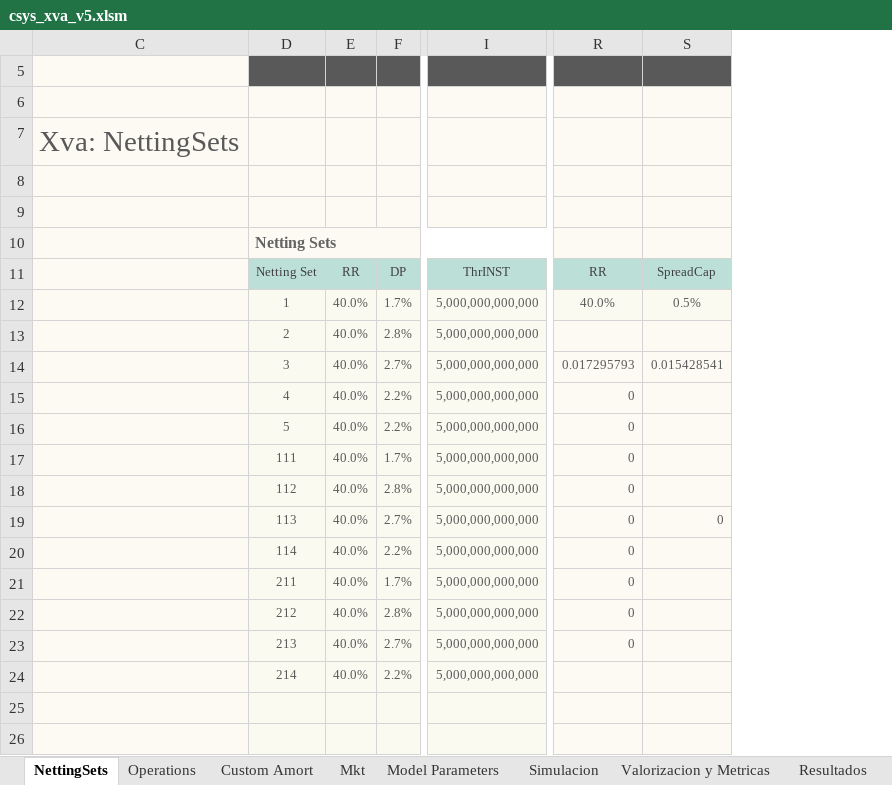
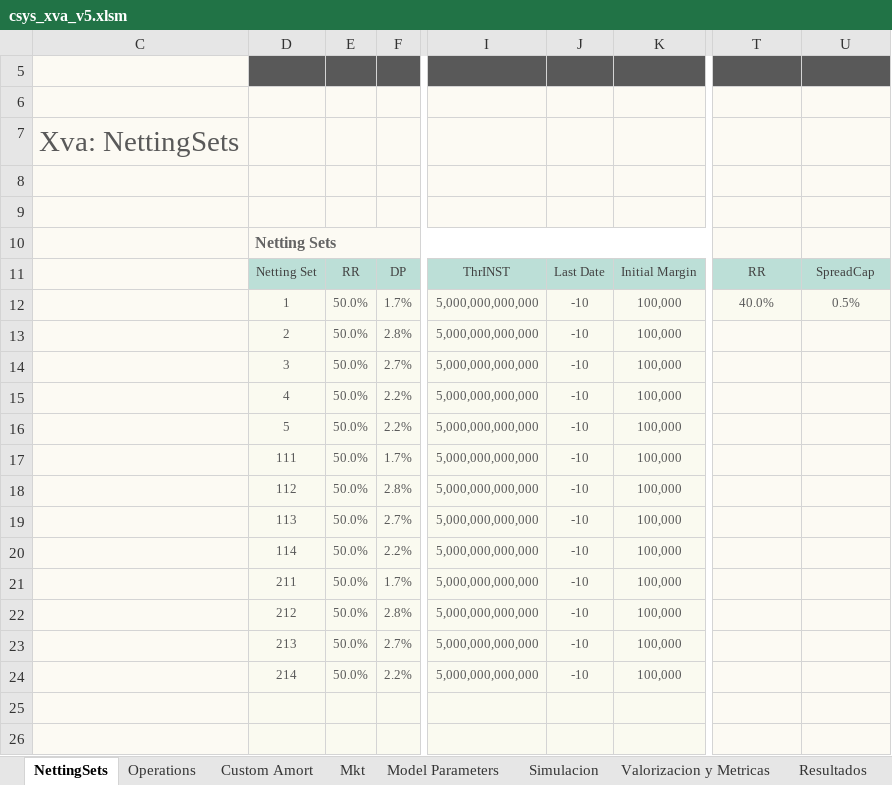
Before and after one commit to apdiazv/SantanderXVA, an Excel workbook: Frontend/csys_xva_v5.xlsm, sheet NettingSets, drawn as a sheet; only a part is shown, gaps mark what is left out; values as stored, in another font and other column widths than the file's, no borders; charts and pictures not drawn; addresses are those after the commit; the diff names each change by its address in the sheet, - before the commit and + after, or states it on an @@ line.

Commit message:
Cambio Tabla NettingSets
Se cambió la tabla NettingSets (se agrega last_date y initial_margin
para mejorar el cálculo de la garantía vigente en la simulación) la
planilla para acomodar el cambio y la función insertNettingSets

```diff
--- a/Frontend/csys_xva_v5.xlsm (sheet NettingSets)
+++ b/Frontend/csys_xva_v5.xlsm (sheet NettingSets)
+column J (Last Date), rows 12-24: all -10
+column K (Initial Margin), rows 12-24: all 100,000
-E12:E24 (RR): 40.0%
+E12:E24 (RR): 50.0%
-T14 (RR): 0.017295793
+T14 (RR): (empty)
-U14 (SpreadCap): 0.015428541
+U14 (SpreadCap): (empty)
-T15:T23 (RR): 0
+T15:T23 (RR): (empty)
-U19 (SpreadCap): 0
+U19 (SpreadCap): (empty)
```
Also changed, not shown: sheet Datos Estaticos, hidden cells, 2 other files.
